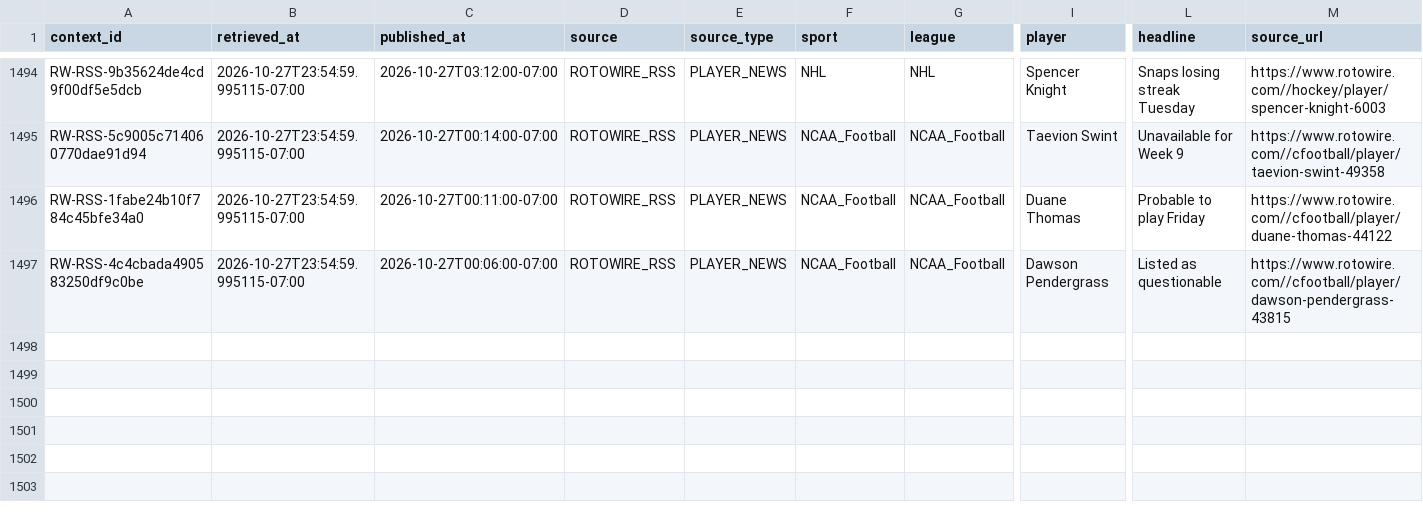
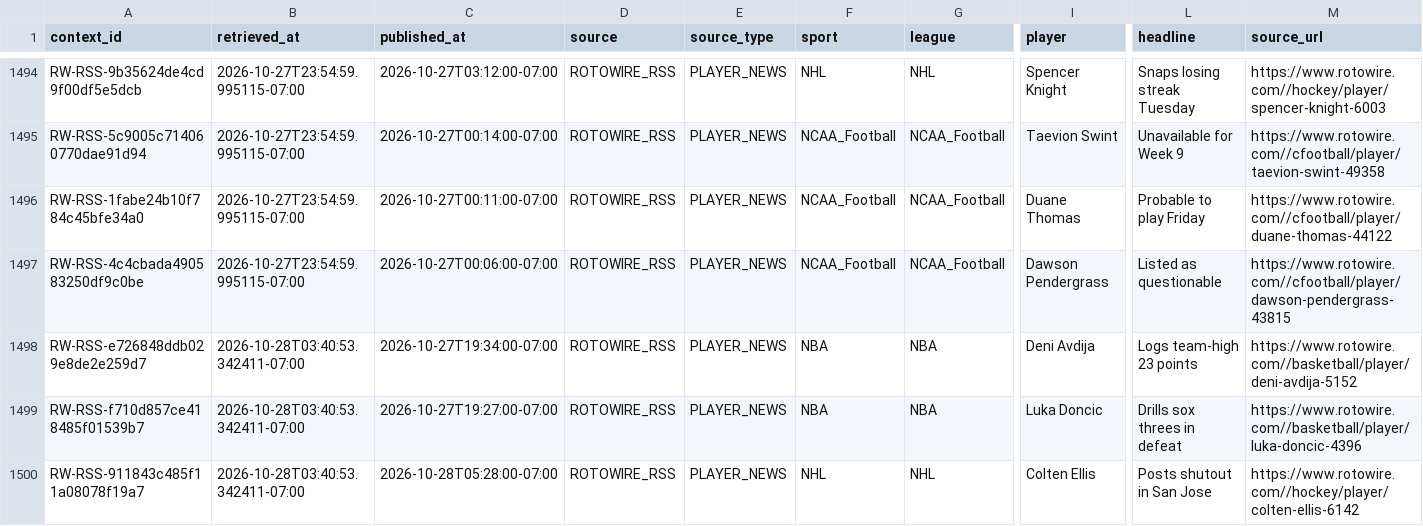
Before and after one commit to JordonNes/JordonNes.github.io, a CSV file: data/rotowire_context.csv, drawn as a sheet; only a part is shown, gaps mark what is left out; rows hold the shown columns only; the diff names each change by its address in the sheet, - before the commit and + after, or states it on an @@ line.

```diff
--- a/data/rotowire_context.csv
+++ b/data/rotowire_context.csv
+row 1498: RW-RSS-e726848ddb029e8de2e259d7 | 2026-10-28T03:40:53.342411-07:00 | 2026-10-27T19:34:00-07:00 | ROTOWIRE_RSS | PLAYER_NEWS | NBA | NBA | Deni Avdija | Logs team-high 23 points | https://www.rotowire.com//basketball/player/deni-avdija-5152
+row 1499: RW-RSS-f710d857ce418485f01539b7 | 2026-10-28T03:40:53.342411-07:00 | 2026-10-27T19:27:00-07:00 | ROTOWIRE_RSS | PLAYER_NEWS | NBA | NBA | Luka Doncic | Drills sox threes in defeat | https://www.rotowire.com//basketball/player/luka-doncic-4396
+row 1500: RW-RSS-911843c485f11a08078f19a7 | 2026-10-28T03:40:53.342411-07:00 | 2026-10-28T05:28:00-07:00 | ROTOWIRE_RSS | PLAYER_NEWS | NHL | NHL | Colten Ellis | Posts shutout in San Jose | https://www.rotowire.com//hockey/player/colten-ellis-6142
```
Also changed, not shown: data/openai_usage_estimates.csv, 52 other files.
